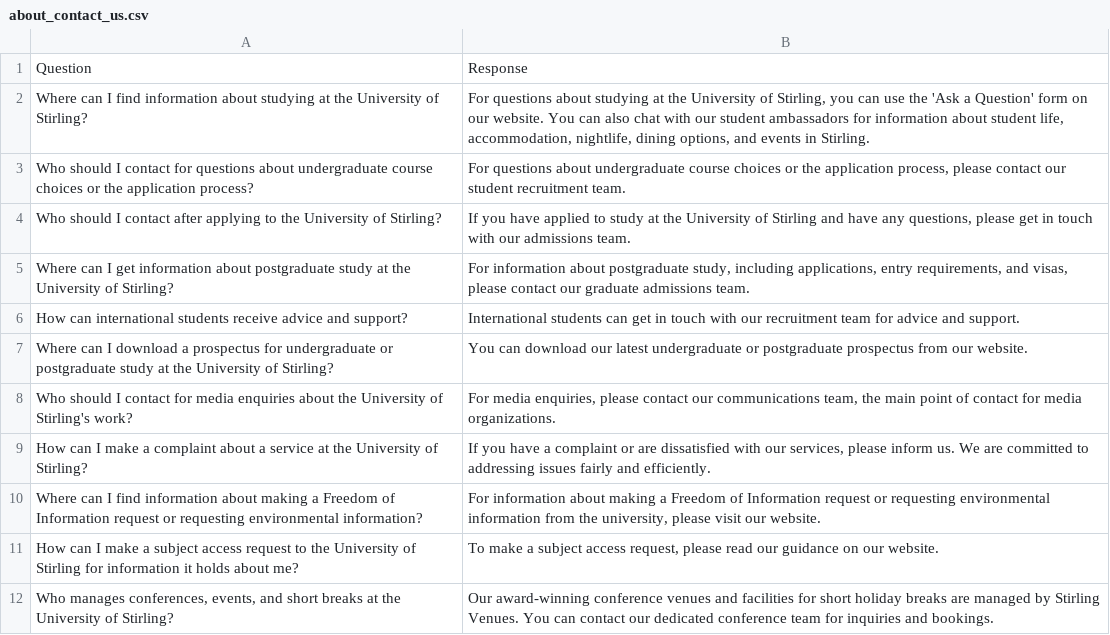
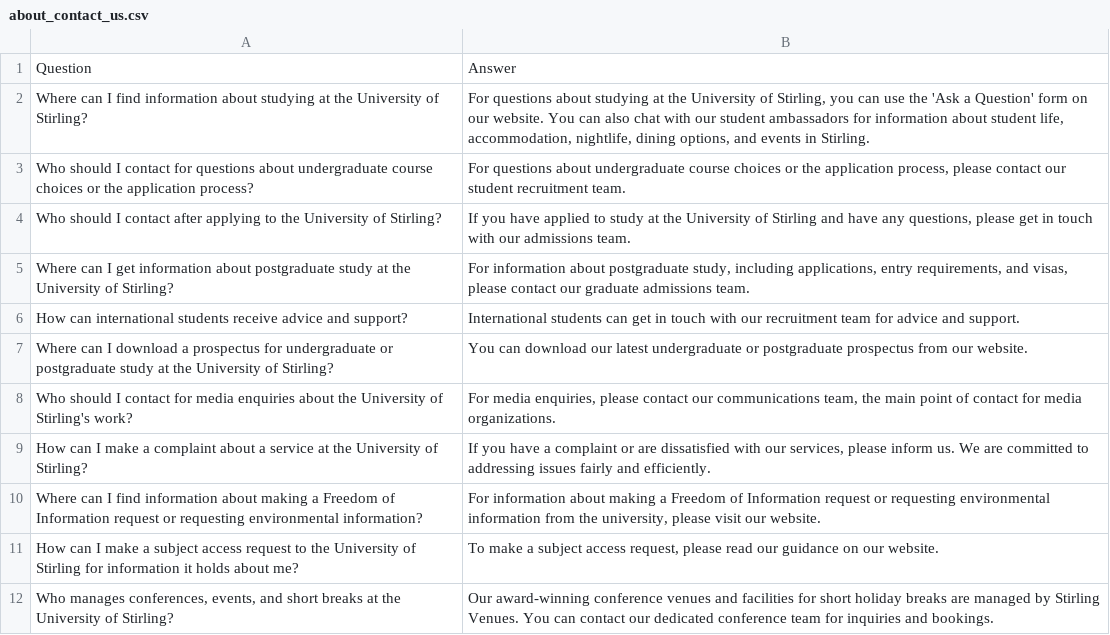
Before and after one commit to edward-mike/FaQ-Bot, a CSV file: data/to_csv/about_contact_us.csv, drawn as a sheet.

Commit message:
updated data

```diff
--- a/data/to_csv/about_contact_us.csv
+++ b/data/to_csv/about_contact_us.csv
@@ -1,2 +1,2 @@
-Question,Response
+Question,Answer
 "Where can I find information about studying at the University of Stirling?","For questions about studying at the University of Stirling, you can use the 'Ask a Question' form on our website. You can also chat with our student ambassadors for information about student life, accommodation, nightlife, dining options, and events in Stirling."
```
Also changed, not shown: data/to_csv/complaint.csv, data/to_csv/contacts.csv, 6 other files.
